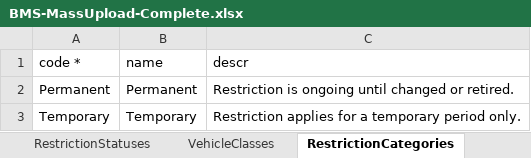
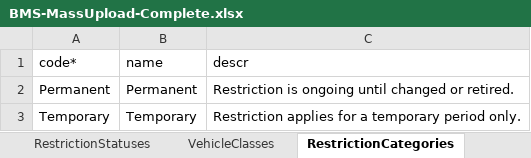
Before and after one commit to virinchy48/BridgeManagement, an Excel workbook: db/data/BMS-MassUpload-Complete.xlsx, sheet RestrictionCategories, drawn as a sheet; values as stored, in another font and other column widths than the file's, no borders; the diff names each change by its address in the sheet, - before the commit and + after, or states it on an @@ line.

```diff
--- a/db/data/BMS-MassUpload-Complete.xlsx (sheet RestrictionCategories)
+++ b/db/data/BMS-MassUpload-Complete.xlsx (sheet RestrictionCategories)
-A1: code *
+A1: code*
```
Also changed, not shown: sheet Bridges, sheet Restrictions, sheet Instructions, sheet DesignLoads, sheet ScourRiskLevels, sheet PbsApprovalClasses, 11 more sheets, other sheet tabs, 1 other file.
